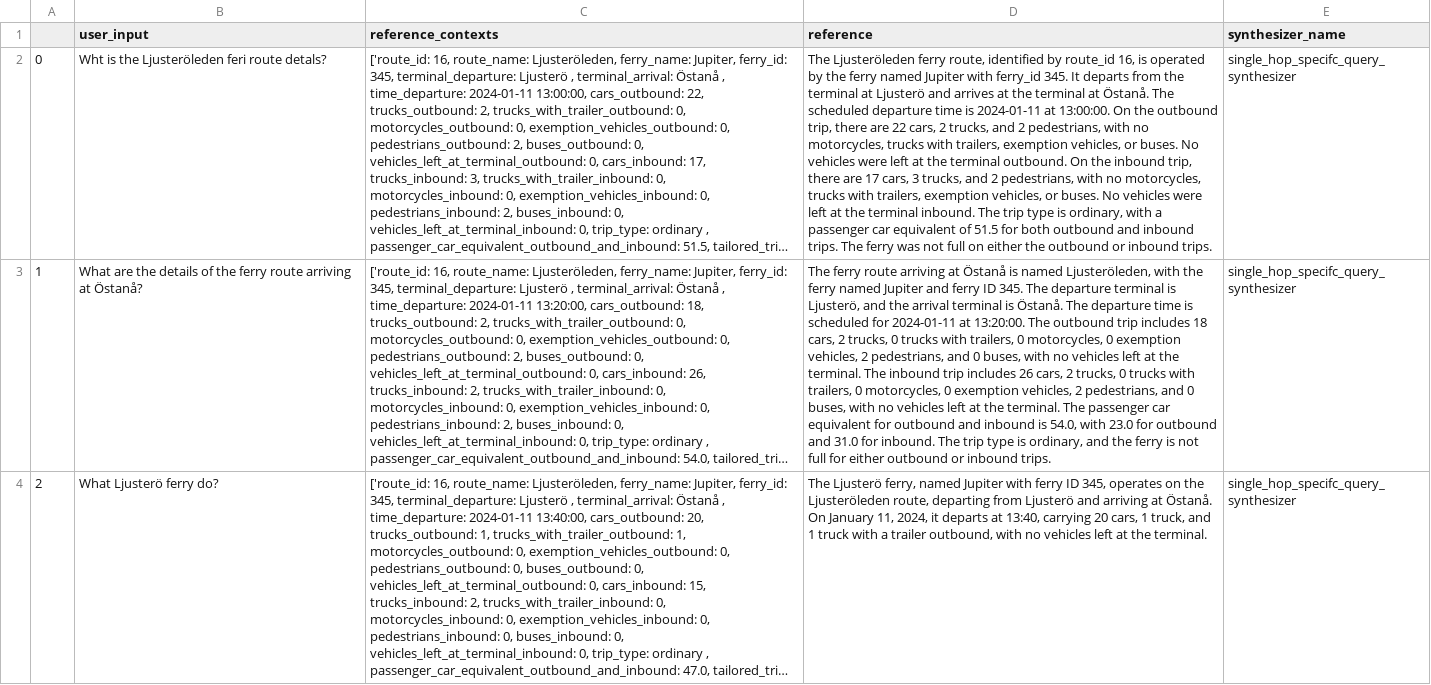
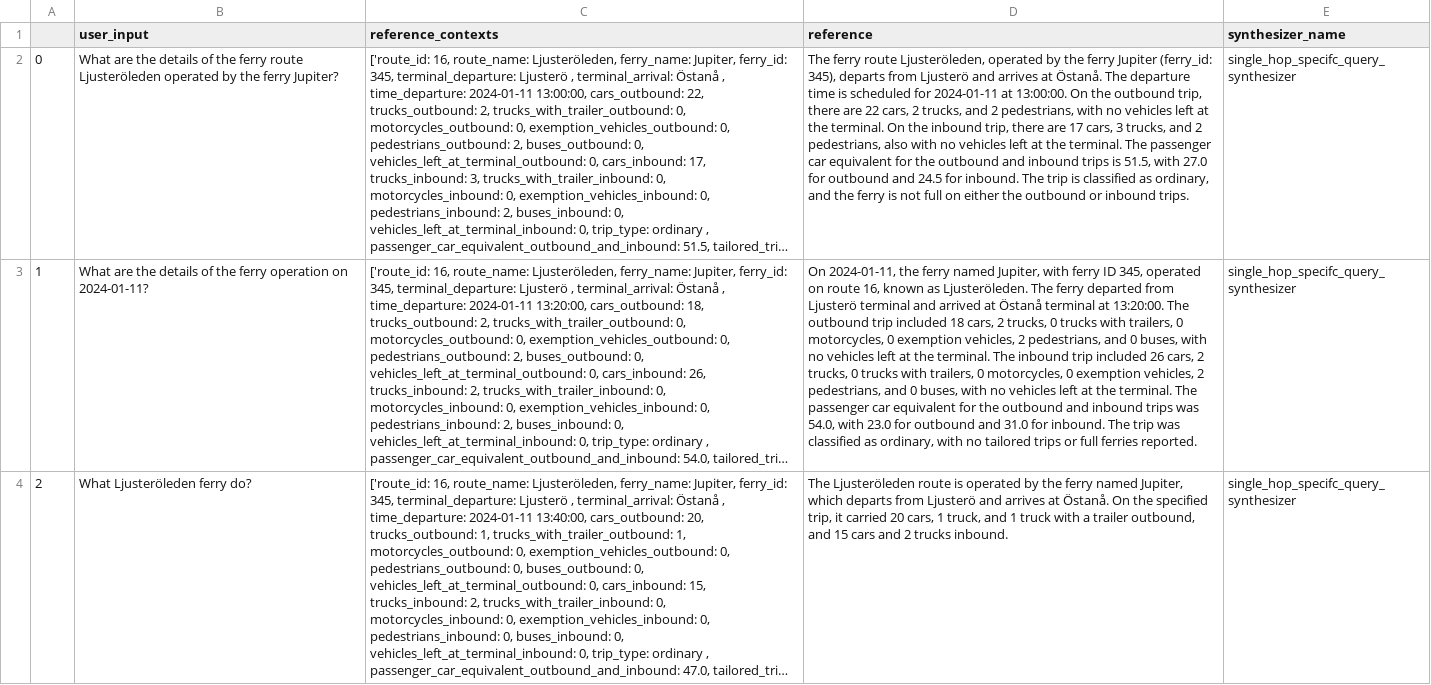
Before and after one commit to vildly/lighthouse-sensor-bot, a CSV file: backend/data/ragas/testset_syntethic.csv, drawn as a sheet; only a part is shown; long unchanged cells end in …; the diff covers the shown part only; the diff names each change by its address in the sheet, - before the commit and + after, or states it on an @@ line.

```diff
--- a/backend/data/ragas/testset_syntethic.csv
+++ b/backend/data/ragas/testset_syntethic.csv
-B2 (user_input): Wht is the Ljusteröleden feri route detals?
+B2 (user_input): What are the details of the ferry route Ljusteröleden operated by the ferry Jupiter?
-D2 (reference): The Ljusteröleden ferry route, identified by route_id 16, is operated by the ferry named Jupiter with ferry_id 345. It departs from the terminal at Ljusterö and arrives at the terminal at Östanå. The scheduled departure time is 2024-01-11 at 13:00:00. On the outbound trip, there are 22 cars, 2 trucks, and 2 pedestrians, with no motorcycles, trucks with trailers, exemption vehicles, or buses. No vehicles were left at the terminal outbound. On the inbound trip, there are 17 cars, 3 trucks, and 2 pedestrians, with no motorcycles, trucks with trailers, exemption vehicles, or buses. No vehicles were left at the terminal inbound. The trip type is ordinary, with a passenger car equivalent of 51.5 for both outbound and inbound trips. The ferry was not full…
+D2 (reference): The ferry route Ljusteröleden, operated by the ferry Jupiter (ferry_id: 345), departs from Ljusterö and arrives at Östanå. The departure time is scheduled for 2024-01-11 at 13:00:00. On the outbound trip, there are 22 cars, 2 trucks, and 2 pedestrians, with no vehicles left at the terminal. On the inbound trip, there are 17 cars, 3 trucks, and 2 pedestrians, also with no vehicles left at the terminal. The passenger car equivalent for the outbound and inbound trips is 51.5, with 27.0 for outbound and 24.5 for inbound. The trip is classified as ordinary, and the ferry is not full…
-B3 (user_input): …the ferry route arriving at Östanå?
+B3 (user_input): …the ferry operation on 2024-01-11?
-D3 (reference): The ferry route arriving at Östanå is named Ljusteröleden, with the ferry named Jupiter and ferry ID 345. The departure terminal is Ljusterö, and the arrival terminal is Östanå. The departure time is scheduled for 2024-01-11 at 13:20:00. The outbound trip includes 18 cars, 2 trucks, 0 trucks with trailers, 0 motorcycles, 0 exemption vehicles, 2 pedestrians, and 0 buses, with no vehicles left at the terminal. The inbound trip includes 26 cars, 2 trucks, 0 trucks with trailers, 0 motorcycles, 0 exemption vehicles, 2 pedestrians, and 0 buses, with no vehicles left at the terminal. The passenger car equivalent for outbound and inbound is 54.0, with 23.0 for outbound and 31.0 for inbound. The trip type is ordinary, and the ferry is not full for either outbound or inbound trips.
+D3 (reference): On 2024-01-11, the ferry named Jupiter, with ferry ID 345, operated on route 16, known as Ljusteröleden. The ferry departed from Ljusterö terminal and arrived at Östanå terminal at 13:20:00. The outbound trip included 18 cars, 2 trucks, 0 trucks with trailers, 0 motorcycles, 0 exemption vehicles, 2 pedestrians, and 0 buses, with no vehicles left at the terminal. The inbound trip included 26 cars, 2 trucks, 0 trucks with trailers, 0 motorcycles, 0 exemption vehicles, 2 pedestrians, and 0 buses, with no vehicles left at the terminal. The passenger car equivalent for the outbound and inbound trips was 54.0, with 23.0 for outbound and 31.0 for inbound. The trip was classified as ordinary, with no tailored trips or full ferries reported.
-B4 (user_input): What Ljusterö ferry do?
+B4 (user_input): What Ljusteröleden ferry do?
-D4 (reference): The Ljusterö ferry, named Jupiter with ferry ID 345, operates on the Ljusteröleden route, departing from Ljusterö and arriving at Östanå. On January 11, 2024, it departs at 13:40, carrying 20 cars, 1 truck, and 1 truck with a trailer outbound, with no vehicles left at the terminal.
+D4 (reference): The Ljusteröleden route is operated by the ferry named Jupiter, which departs from Ljusterö and arrives at Östanå. On the specified trip, it carried 20 cars, 1 truck, and 1 truck with a trailer outbound, and 15 cars and 2 trucks inbound.
```
Also changed, not shown: 19 edited cells elsewhere in this file, 4 other files.
